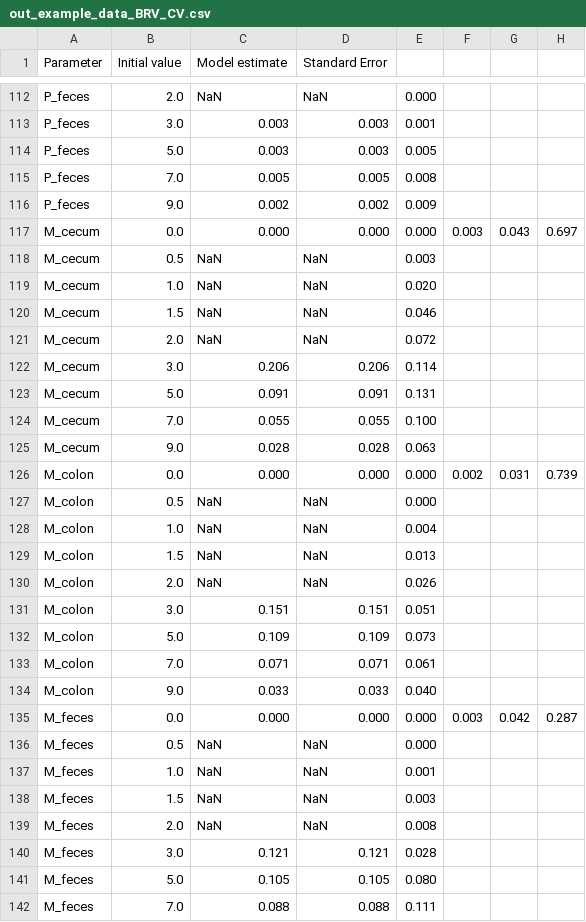
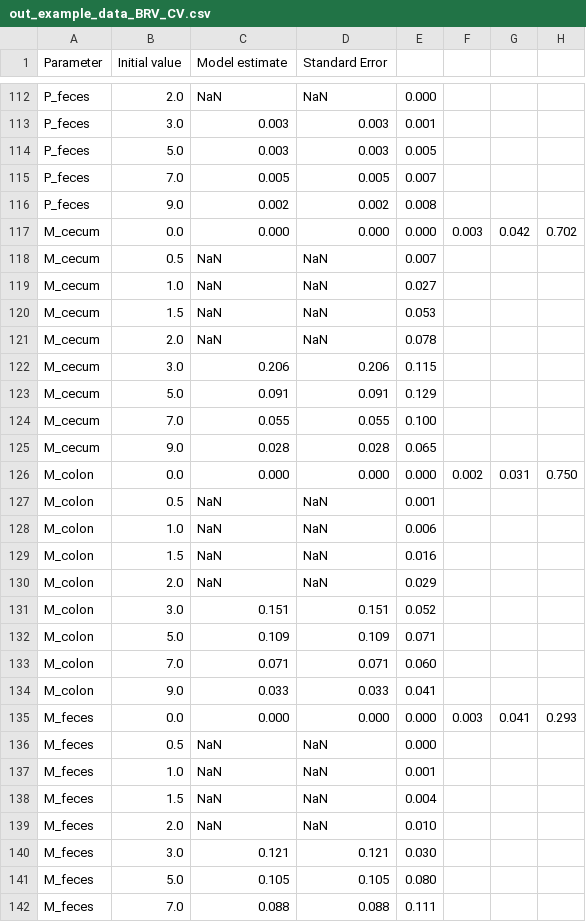
Before and after one commit to mszimmermann/PBPK_host-microbiome_model, a CSV file: Data/out_example_data_BRV_CV.csv, drawn as a sheet; only a part is shown, gaps mark what is left out; the diff covers the shown part only.

```diff
--- a/Data/out_example_data_BRV_CV.csv
+++ b/Data/out_example_data_BRV_CV.csv
@@ -114,28 +114,28 @@ P_feces,3.0,0.003,0.003,0.001,,,
 P_feces,5.0,0.003,0.003,0.005,,,
-P_feces,7.0,0.005,0.005,0.008,,,
-P_feces,9.0,0.002,0.002,0.009,,,
-M_cecum,0.0,0.000,0.000,0.000,0.003,0.043,0.697
-M_cecum,0.5,NaN,NaN,0.003,,,
-M_cecum,1.0,NaN,NaN,0.020,,,
-M_cecum,1.5,NaN,NaN,0.046,,,
-M_cecum,2.0,NaN,NaN,0.072,,,
-M_cecum,3.0,0.206,0.206,0.114,,,
-M_cecum,5.0,0.091,0.091,0.131,,,
+P_feces,7.0,0.005,0.005,0.007,,,
+P_feces,9.0,0.002,0.002,0.008,,,
+M_cecum,0.0,0.000,0.000,0.000,0.003,0.042,0.702
+M_cecum,0.5,NaN,NaN,0.007,,,
+M_cecum,1.0,NaN,NaN,0.027,,,
+M_cecum,1.5,NaN,NaN,0.053,,,
+M_cecum,2.0,NaN,NaN,0.078,,,
+M_cecum,3.0,0.206,0.206,0.115,,,
+M_cecum,5.0,0.091,0.091,0.129,,,
 M_cecum,7.0,0.055,0.055,0.100,,,
-M_cecum,9.0,0.028,0.028,0.063,,,
-M_colon,0.0,0.000,0.000,0.000,0.002,0.031,0.739
-M_colon,0.5,NaN,NaN,0.000,,,
-M_colon,1.0,NaN,NaN,0.004,,,
-M_colon,1.5,NaN,NaN,0.013,,,
-M_colon,2.0,NaN,NaN,0.026,,,
-M_colon,3.0,0.151,0.151,0.051,,,
-M_colon,5.0,0.109,0.109,0.073,,,
-M_colon,7.0,0.071,0.071,0.061,,,
-M_colon,9.0,0.033,0.033,0.040,,,
-M_feces,0.0,0.000,0.000,0.000,0.003,0.042,0.287
+M_cecum,9.0,0.028,0.028,0.065,,,
+M_colon,0.0,0.000,0.000,0.000,0.002,0.031,0.750
+M_colon,0.5,NaN,NaN,0.001,,,
+M_colon,1.0,NaN,NaN,0.006,,,
+M_colon,1.5,NaN,NaN,0.016,,,
+M_colon,2.0,NaN,NaN,0.029,,,
+M_colon,3.0,0.151,0.151,0.052,,,
+M_colon,5.0,0.109,0.109,0.071,,,
+M_colon,7.0,0.071,0.071,0.060,,,
+M_colon,9.0,0.033,0.033,0.041,,,
+M_feces,0.0,0.000,0.000,0.000,0.003,0.041,0.293
 M_feces,0.5,NaN,NaN,0.000,,,
 M_feces,1.0,NaN,NaN,0.001,,,
-M_feces,1.5,NaN,NaN,0.003,,,
-M_feces,2.0,NaN,NaN,0.008,,,
-M_feces,3.0,0.121,0.121,0.028,,,
+M_feces,1.5,NaN,NaN,0.004,,,
+M_feces,2.0,NaN,NaN,0.010,,,
+M_feces,3.0,0.121,0.121,0.030,,,
 M_feces,5.0,0.105,0.105,0.080,,,
```
Also changed, not shown: 80 edited cells elsewhere in this file, Data/out_example_data_BRV_GF.csv, 4 other files.
